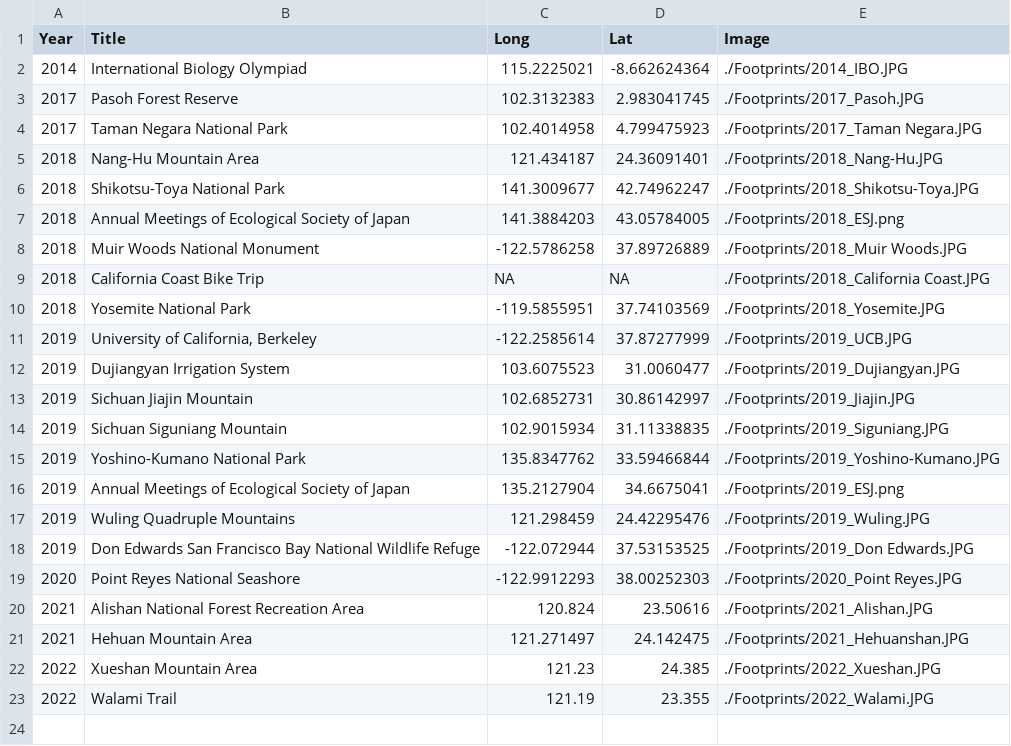
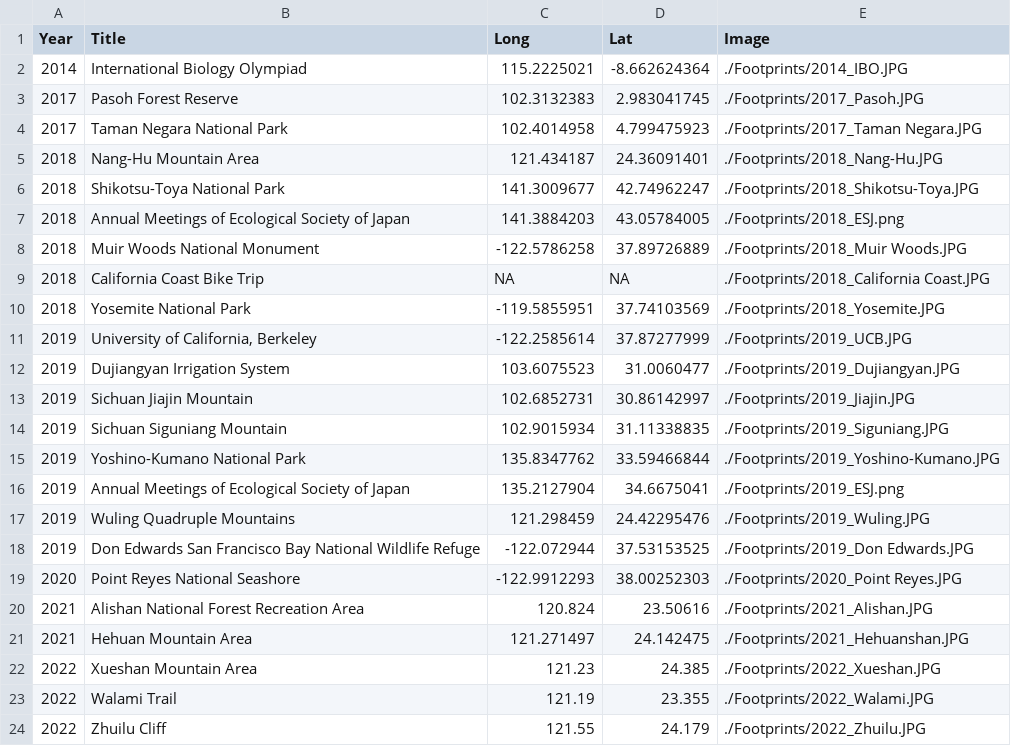
Before and after one commit to GenChangHSU/GenChangHSU.github.io, a CSV file: Footprints/Footprints.csv, drawn as a sheet.

```diff
--- a/Footprints/Footprints.csv
+++ b/Footprints/Footprints.csv
@@ -23 +23,2 @@ Year,Title,Long,Lat,Image
 2022,Walami Trail,121.19,23.355,./Footprints/2022_Walami.JPG
+2022,Zhuilu Cliff,121.55,24.179,./Footprints/2022_Zhuilu.JPG
```
Also changed, not shown: 3 other files.
